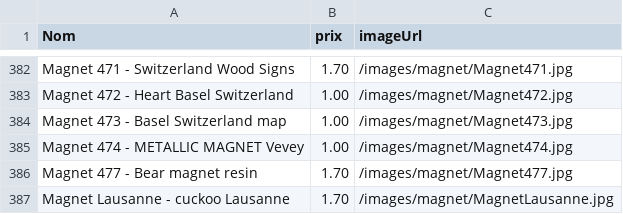
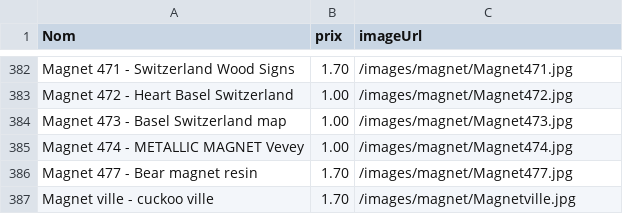
Before and after one commit to VYAntares/DiscadoWebsite, a CSV file: data/magnet.csv, drawn as a sheet; only a part is shown, gaps mark what is left out.

```diff
--- a/data/magnet.csv
+++ b/data/magnet.csv
@@ -386,2 +386,2 @@ Magnet 474 - METALLIC MAGNET Vevey;1.00;/images/magnet/Magnet474.jpg
 Magnet 477 - Bear magnet resin;1.70;/images/magnet/Magnet477.jpg
-Magnet Lausanne - cuckoo Lausanne;1.70;/images/magnet/MagnetLausanne.jpg
+Magnet ville - cuckoo ville;1.70;/images/magnet/Magnetville.jpg
```
Also changed, not shown: 10 other files.
